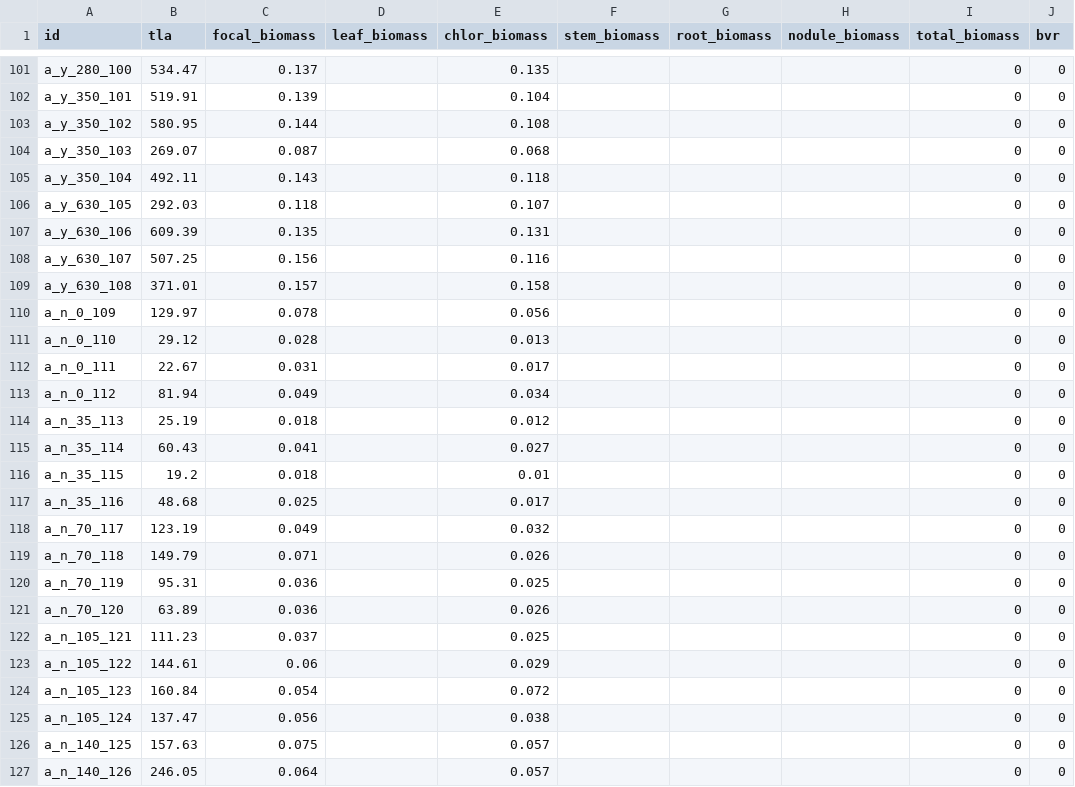
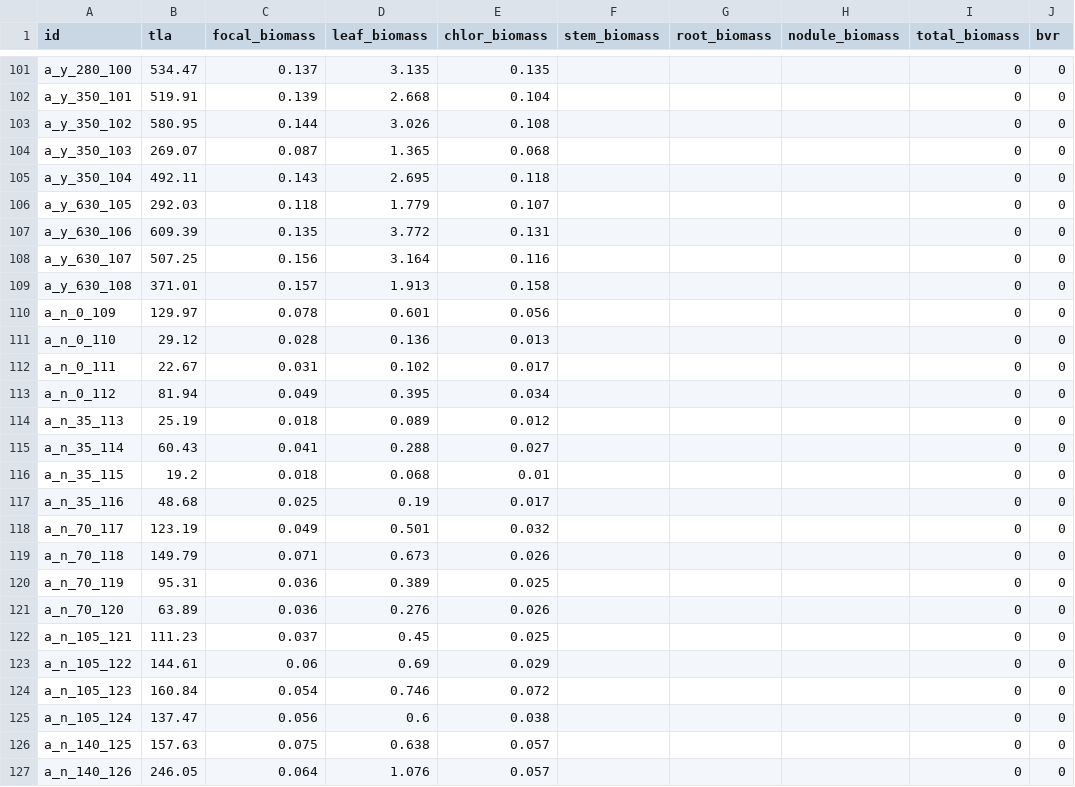
Before and after one commit to eaperkowski/2022_NxCO2xI, a CSV file: data_sheets/NxCO2_tla_biomass_data.csv, drawn as a sheet; only a part is shown, gaps mark what is left out; the diff covers the shown part only; the diff names each change by its address in the sheet, - before the commit and + after, or states it on an @@ line.

Commit message:
add total leaf dry biomass

```diff
--- a/data_sheets/NxCO2_tla_biomass_data.csv
+++ b/data_sheets/NxCO2_tla_biomass_data.csv
-D101 (leaf_biomass): (empty)
+D101 (leaf_biomass): 3.135
-D102 (leaf_biomass): (empty)
+D102 (leaf_biomass): 2.668
-D103 (leaf_biomass): (empty)
+D103 (leaf_biomass): 3.026
-D104 (leaf_biomass): (empty)
+D104 (leaf_biomass): 1.365
-D105 (leaf_biomass): (empty)
+D105 (leaf_biomass): 2.695
-D106 (leaf_biomass): (empty)
+D106 (leaf_biomass): 1.779
-D107 (leaf_biomass): (empty)
+D107 (leaf_biomass): 3.772
-D108 (leaf_biomass): (empty)
+D108 (leaf_biomass): 3.164
-D109 (leaf_biomass): (empty)
+D109 (leaf_biomass): 1.913
-D110 (leaf_biomass): (empty)
+D110 (leaf_biomass): 0.601
-D111 (leaf_biomass): (empty)
+D111 (leaf_biomass): 0.136
-D112 (leaf_biomass): (empty)
+D112 (leaf_biomass): 0.102
-D113 (leaf_biomass): (empty)
+D113 (leaf_biomass): 0.395
-D114 (leaf_biomass): (empty)
+D114 (leaf_biomass): 0.089
-D115 (leaf_biomass): (empty)
+D115 (leaf_biomass): 0.288
-D116 (leaf_biomass): (empty)
+D116 (leaf_biomass): 0.068
-D117 (leaf_biomass): (empty)
+D117 (leaf_biomass): 0.19
-D118 (leaf_biomass): (empty)
+D118 (leaf_biomass): 0.501
-D119 (leaf_biomass): (empty)
+D119 (leaf_biomass): 0.673
-D120 (leaf_biomass): (empty)
+D120 (leaf_biomass): 0.389
-D121 (leaf_biomass): (empty)
+D121 (leaf_biomass): 0.276
-D122 (leaf_biomass): (empty)
+D122 (leaf_biomass): 0.45
-D123 (leaf_biomass): (empty)
+D123 (leaf_biomass): 0.69
-D124 (leaf_biomass): (empty)
+D124 (leaf_biomass): 0.746
-D125 (leaf_biomass): (empty)
+D125 (leaf_biomass): 0.6
-D126 (leaf_biomass): (empty)
+D126 (leaf_biomass): 0.638
-D127 (leaf_biomass): (empty)
+D127 (leaf_biomass): 1.076
```
Also changed, not shown: 45 edited cells elsewhere in this file, 1 other file.
